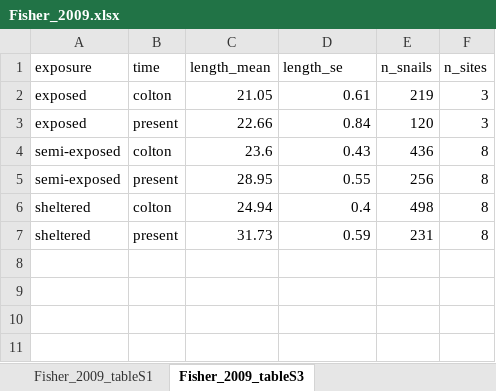
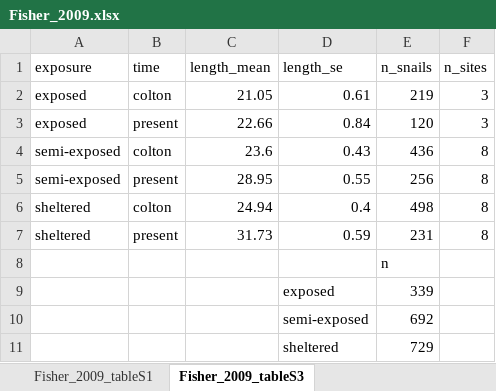
Before and after one commit to elahi/sbs_analysis, an Excel workbook: sbs_meta/scraped/Fisher2009/Fisher_2009.xlsx, sheet Fisher_2009_tableS3, drawn as a sheet; values as stored, in another font and other column widths than the file's, no borders; the diff names each change by its address in the sheet, - before the commit and + after, or states it on an @@ line.

Commit message:
assembled fisher raw and started plotting histos

```diff
--- a/sbs_meta/scraped/Fisher2009/Fisher_2009.xlsx (sheet Fisher_2009_tableS3)
+++ b/sbs_meta/scraped/Fisher2009/Fisher_2009.xlsx (sheet Fisher_2009_tableS3)
+row 8:  |  |  |  | n
+row 9:  |  |  | exposed | 339
+row 10:  |  |  | semi-exposed | 692
+row 11:  |  |  | sheltered | 729
```
Also changed, not shown: 16 other files.
